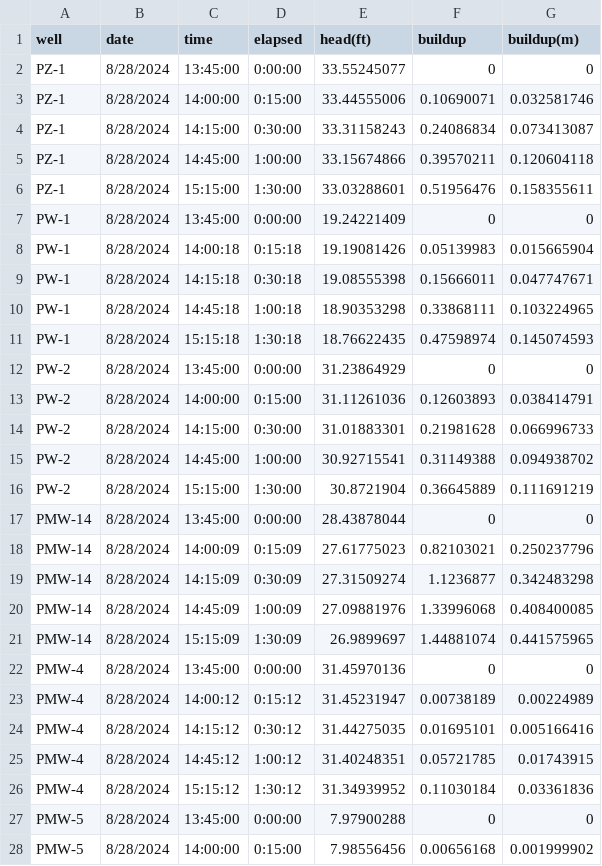
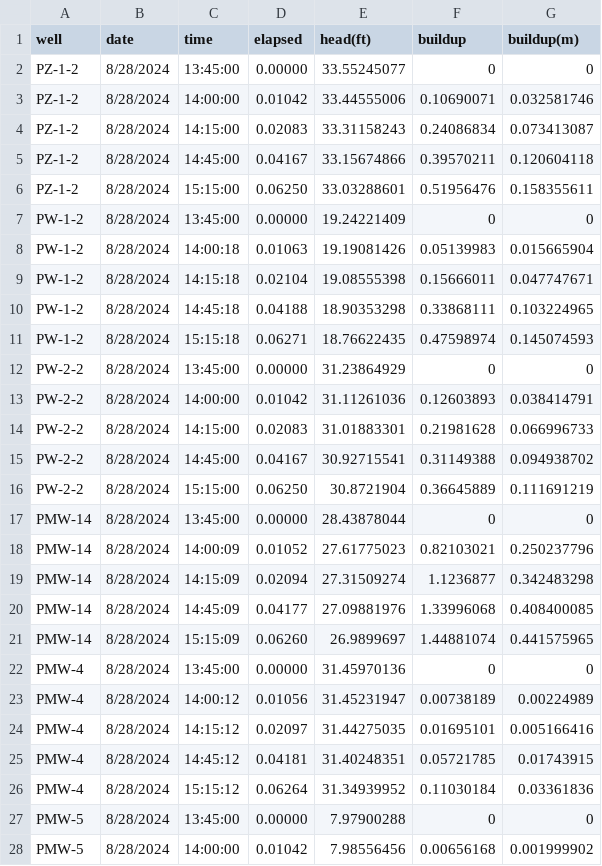
Before and after one commit to philliperalin/MLAC-3D-HT, a CSV file: data/PMW-3.csv, drawn as a sheet; only a part is shown; the diff covers the shown part only.

```diff
--- a/data/PMW-3.csv
+++ b/data/PMW-3.csv
@@ -1,28 +1,28 @@
 well,date,time,elapsed,head(ft),buildup,buildup(m)
-PZ-1,8/28/2024,13:45:00,0:00:00,33.55245077,0,0
-PZ-1,8/28/2024,14:00:00,0:15:00,33.44555006,0.10690071,0.032581746
-PZ-1,8/28/2024,14:15:00,0:30:00,33.31158243,0.24086834,0.073413087
-PZ-1,8/28/2024,14:45:00,1:00:00,33.15674866,0.39570211,0.120604118
-PZ-1,8/28/2024,15:15:00,1:30:00,33.03288601,0.51956476,0.158355611
-PW-1,8/28/2024,13:45:00,0:00:00,19.24221409,0,0
-PW-1,8/28/2024,14:00:18,0:15:18,19.19081426,0.05139983,0.015665904
-PW-1,8/28/2024,14:15:18,0:30:18,19.08555398,0.15666011,0.047747671
-PW-1,8/28/2024,14:45:18,1:00:18,18.90353298,0.33868111,0.103224965
-PW-1,8/28/2024,15:15:18,1:30:18,18.76622435,0.47598974,0.145074593
-PW-2,8/28/2024,13:45:00,0:00:00,31.23864929,0,0
-PW-2,8/28/2024,14:00:00,0:15:00,31.11261036,0.12603893,0.038414791
-PW-2,8/28/2024,14:15:00,0:30:00,31.01883301,0.21981628,0.066996733
-PW-2,8/28/2024,14:45:00,1:00:00,30.92715541,0.31149388,0.094938702
-PW-2,8/28/2024,15:15:00,1:30:00,30.8721904,0.36645889,0.111691219
-PMW-14,8/28/2024,13:45:00,0:00:00,28.43878044,0,0
-PMW-14,8/28/2024,14:00:09,0:15:09,27.61775023,0.82103021,0.250237796
-PMW-14,8/28/2024,14:15:09,0:30:09,27.31509274,1.1236877,0.342483298
-PMW-14,8/28/2024,14:45:09,1:00:09,27.09881976,1.33996068,0.408400085
-PMW-14,8/28/2024,15:15:09,1:30:09,26.9899697,1.44881074,0.441575965
-PMW-4,8/28/2024,13:45:00,0:00:00,31.45970136,0,0
-PMW-4,8/28/2024,14:00:12,0:15:12,31.45231947,0.00738189,0.00224989
-PMW-4,8/28/2024,14:15:12,0:30:12,31.44275035,0.01695101,0.005166416
-PMW-4,8/28/2024,14:45:12,1:00:12,31.40248351,0.05721785,0.01743915
-PMW-4,8/28/2024,15:15:12,1:30:12,31.34939952,0.11030184,0.03361836
-PMW-5,8/28/2024,13:45:00,0:00:00,7.97900288,0,0
-PMW-5,8/28/2024,14:00:00,0:15:00,7.98556456,0.00656168,0.001999902
+PZ-1-2,8/28/2024,13:45:00,0.00000,33.55245077,0,0
+PZ-1-2,8/28/2024,14:00:00,0.01042,33.44555006,0.10690071,0.032581746
+PZ-1-2,8/28/2024,14:15:00,0.02083,33.31158243,0.24086834,0.073413087
+PZ-1-2,8/28/2024,14:45:00,0.04167,33.15674866,0.39570211,0.120604118
+PZ-1-2,8/28/2024,15:15:00,0.06250,33.03288601,0.51956476,0.158355611
+PW-1-2,8/28/2024,13:45:00,0.00000,19.24221409,0,0
+PW-1-2,8/28/2024,14:00:18,0.01063,19.19081426,0.05139983,0.015665904
+PW-1-2,8/28/2024,14:15:18,0.02104,19.08555398,0.15666011,0.047747671
+PW-1-2,8/28/2024,14:45:18,0.04188,18.90353298,0.33868111,0.103224965
+PW-1-2,8/28/2024,15:15:18,0.06271,18.76622435,0.47598974,0.145074593
+PW-2-2,8/28/2024,13:45:00,0.00000,31.23864929,0,0
+PW-2-2,8/28/2024,14:00:00,0.01042,31.11261036,0.12603893,0.038414791
+PW-2-2,8/28/2024,14:15:00,0.02083,31.01883301,0.21981628,0.066996733
+PW-2-2,8/28/2024,14:45:00,0.04167,30.92715541,0.31149388,0.094938702
+PW-2-2,8/28/2024,15:15:00,0.06250,30.8721904,0.36645889,0.111691219
+PMW-14,8/28/2024,13:45:00,0.00000,28.43878044,0,0
+PMW-14,8/28/2024,14:00:09,0.01052,27.61775023,0.82103021,0.250237796
+PMW-14,8/28/2024,14:15:09,0.02094,27.31509274,1.1236877,0.342483298
+PMW-14,8/28/2024,14:45:09,0.04177,27.09881976,1.33996068,0.408400085
+PMW-14,8/28/2024,15:15:09,0.06260,26.9899697,1.44881074,0.441575965
+PMW-4,8/28/2024,13:45:00,0.00000,31.45970136,0,0
+PMW-4,8/28/2024,14:00:12,0.01056,31.45231947,0.00738189,0.00224989
+PMW-4,8/28/2024,14:15:12,0.02097,31.44275035,0.01695101,0.005166416
+PMW-4,8/28/2024,14:45:12,0.04181,31.40248351,0.05721785,0.01743915
+PMW-4,8/28/2024,15:15:12,0.06264,31.34939952,0.11030184,0.03361836
+PMW-5,8/28/2024,13:45:00,0.00000,7.97900288,0,0
+PMW-5,8/28/2024,14:00:00,0.01042,7.98556456,0.00656168,0.001999902
```
Also changed, not shown: 12 added rows and 33 edited cells elsewhere in this file, data/PMW-6.csv, 20 other files.
